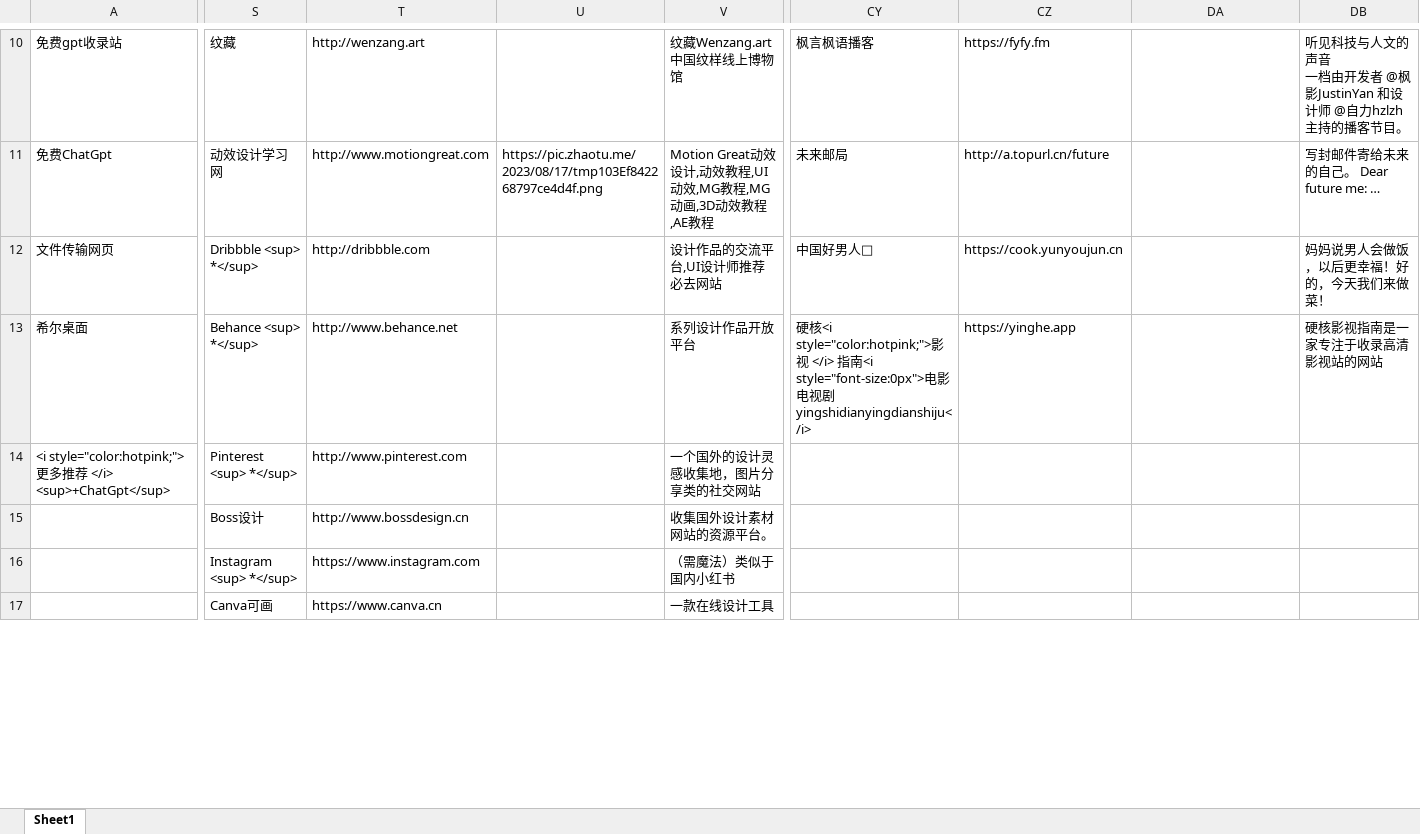
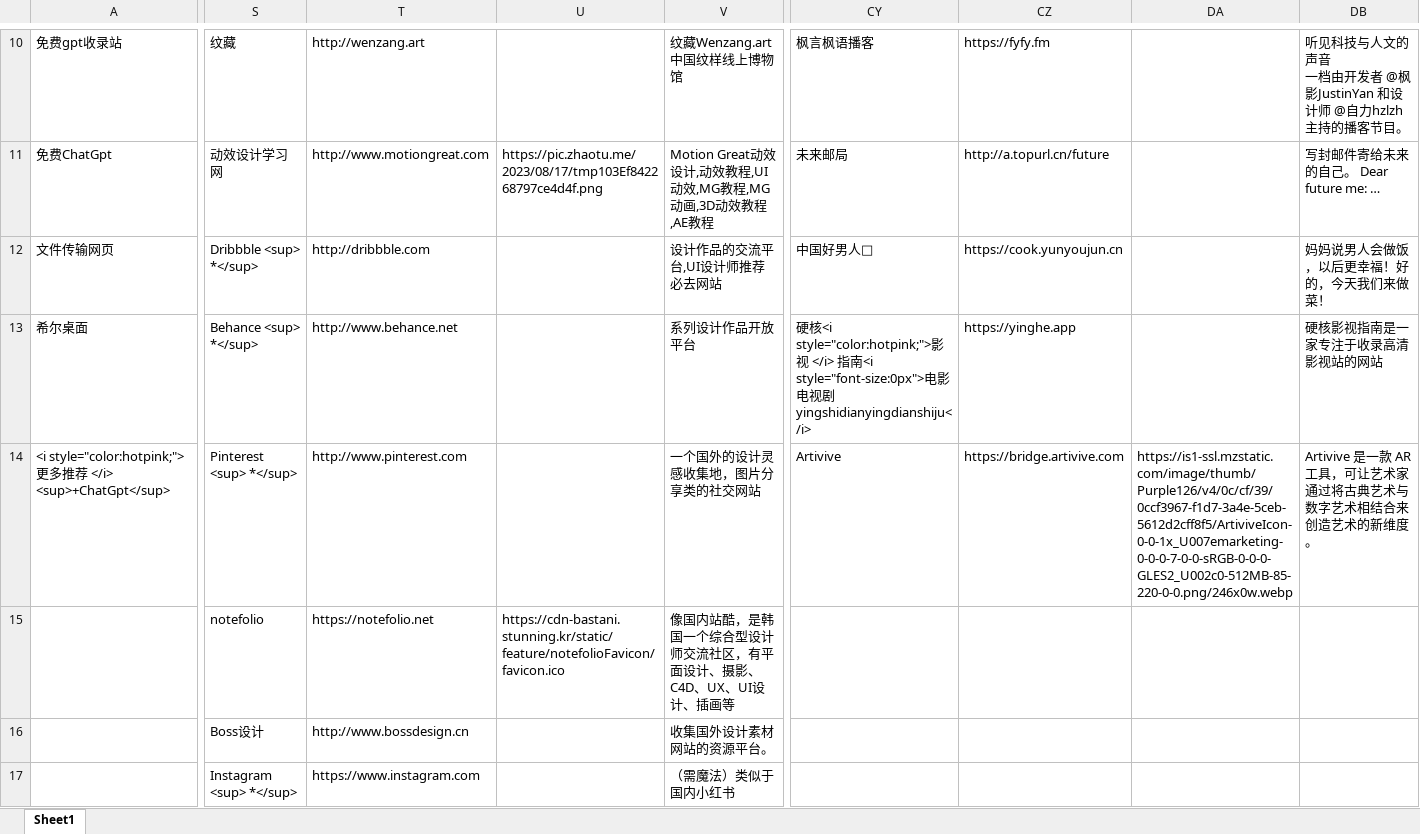
Before and after one commit to xiaolongmr/xiaolongmr.github.io, an Excel workbook: a.xlsx, sheet Sheet1, drawn as a sheet; only a part is shown, gaps mark what is left out; values as stored, in another font and other column widths than the file's, no cell formats; the diff covers the shown part only; the diff names each change by its address in the sheet, - before the commit and + after, or states it on an @@ line.

Commit message:
Add files via upload

```diff
--- a/a.xlsx (sheet Sheet1)
+++ b/a.xlsx (sheet Sheet1)
-CY14: (empty)
+CY14: Artivive
-CZ14: (empty)
+CZ14: https://bridge.artivive.com
-DA14: (empty)
+DA14: https://is1-ssl.mzstatic.com/image/thumb/Purple126/v4/0c/cf/39/0ccf3967-f1d7-3a4e-5ceb-5612d2cff8f5/ArtiviveIcon-0-0-1x_U007emarketing-0-0-0-7-0-0-sRGB-0-0-0-GLES2_U002c0-512MB-85-220-0-0.png/246x0w.webp
-DB14: (empty)
+DB14: Artivive 是一款 AR 工具，可让艺术家通过将古典艺术与数字艺术相结合来创造艺术的新维度。
-S15: Boss设计
+S15: notefolio
-T15: http://www.bossdesign.cn
+T15: https://notefolio.net
-U15: (empty)
+U15: https://cdn-bastani.stunning.kr/static/feature/notefolioFavicon/favicon.ico
-V15: 收集国外设计素材网站的资源平台。
+V15: 像国内站酷，是韩国一个综合型设计师交流社区，有平面设计、摄影、C4D、UX、UI设计、插画等
-S16: Instagram <sup> *</sup>
+S16: Boss设计
-T16: https://www.instagram.com
+T16: http://www.bossdesign.cn
-V16: （需魔法）类似于国内小红书
+V16: 收集国外设计素材网站的资源平台。
-S17: Canva可画
+S17: Instagram <sup> *</sup>
-T17: https://www.canva.cn
+T17: https://www.instagram.com
-V17: 一款在线设计工具
+V17: （需魔法）类似于国内小红书
```
Also changed, not shown: 40 edited cells elsewhere in this sheet, cell formats.
